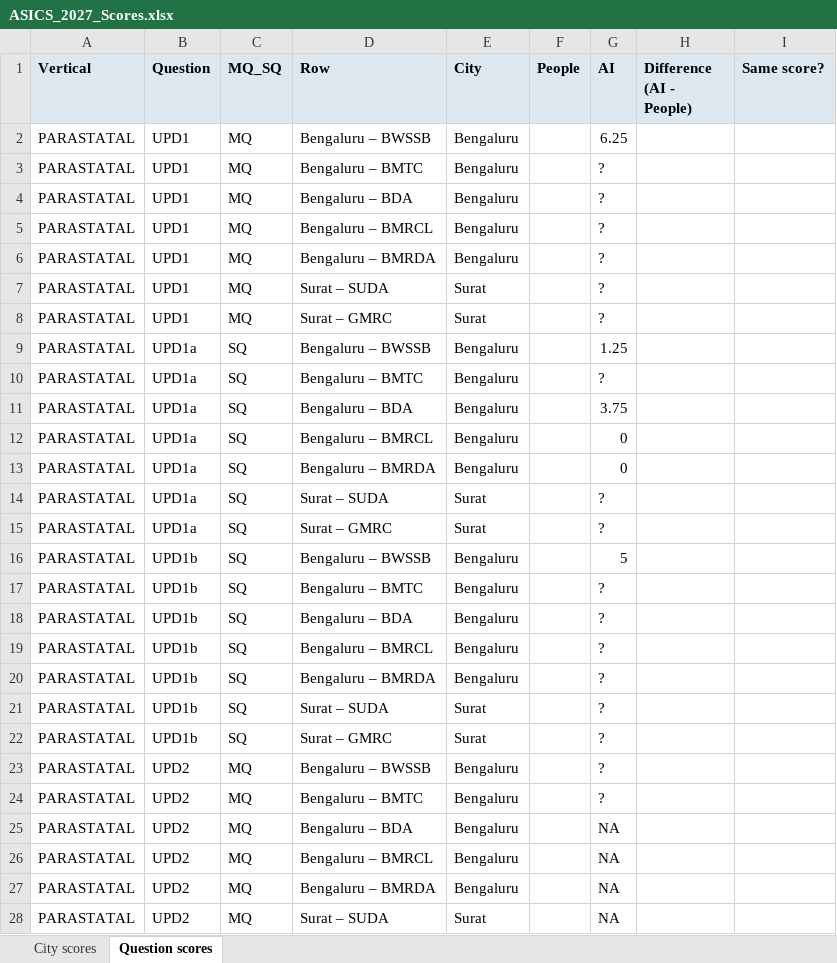
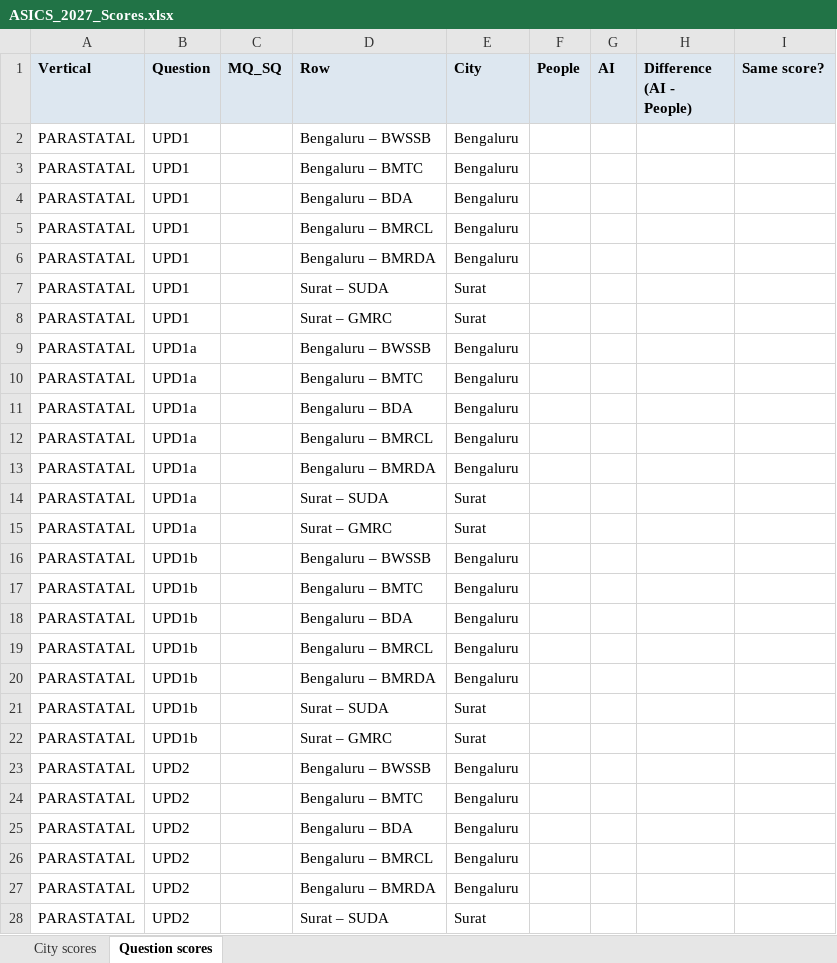
Before and after one commit to janaonline/asics, an Excel workbook: scoring/2027/results/ASICS_2027_Scores.xlsx, sheet Question scores, drawn as a sheet; only a part is shown; values as stored, in another font and other column widths than the file's, no borders; the diff covers the shown part only; the diff names each change by its address in the sheet, - before the commit and + after, or states it on an @@ line.

```diff
--- a/scoring/2027/results/ASICS_2027_Scores.xlsx (sheet Question scores)
+++ b/scoring/2027/results/ASICS_2027_Scores.xlsx (sheet Question scores)
-C2:C8 (MQ_SQ): MQ
+C2:C8 (MQ_SQ): (empty)
-G2 (AI): 6.25
+G2 (AI): (empty)
-G3:G8 (AI): ?
+G3:G8 (AI): (empty)
-C9:C22 (MQ_SQ): SQ
+C9:C22 (MQ_SQ): (empty)
-G9 (AI): 1.25
+G9 (AI): (empty)
-G10 (AI): ?
+G10 (AI): (empty)
-G11 (AI): 3.75
+G11 (AI): (empty)
-G12:G13 (AI): 0
+G12:G13 (AI): (empty)
-G14:G15 (AI): ?
+G14:G15 (AI): (empty)
-G16 (AI): 5
+G16 (AI): (empty)
-G17:G24 (AI): ?
+G17:G24 (AI): (empty)
-C23:C28 (MQ_SQ): MQ
+C23:C28 (MQ_SQ): (empty)
-G25:G28 (AI): NA
+G25:G28 (AI): (empty)
```
Also changed, not shown: 716 edited cells elsewhere in this sheet, sheet City scores, scoring/2027/ai/PARASTATAL_ai.xlsx, 14 other files.
